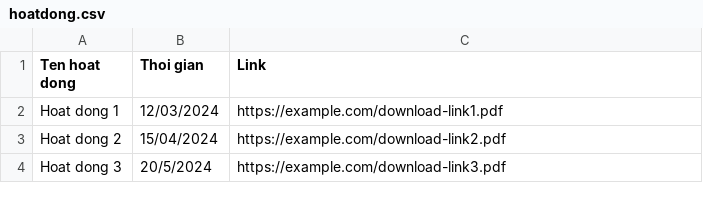
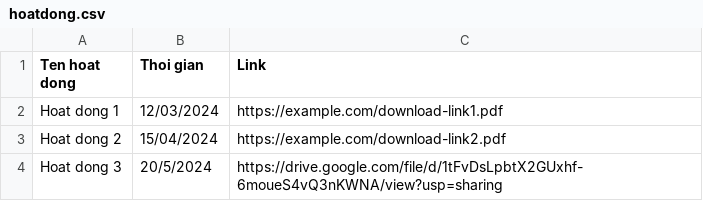
Before and after one commit to minh-nguyennhat/clbtakc, a CSV file: public/hoatdong.csv, drawn as a sheet.

Commit message:
Update hoatdong.csv

```diff
--- a/public/hoatdong.csv
+++ b/public/hoatdong.csv
@@ -3,2 +3,2 @@ Hoat dong 1,12/03/2024,https://example.com/download-link1.pdf
 Hoat dong 2,15/04/2024,https://example.com/download-link2.pdf
-Hoat dong 3,20/5/2024,https://example.com/download-link3.pdf
+Hoat dong 3,20/5/2024,https://drive.google.com/file/d/1tFvDsLpbtX2GUxhf-6moueS4vQ3nKWNA/view?usp=sharing
```
